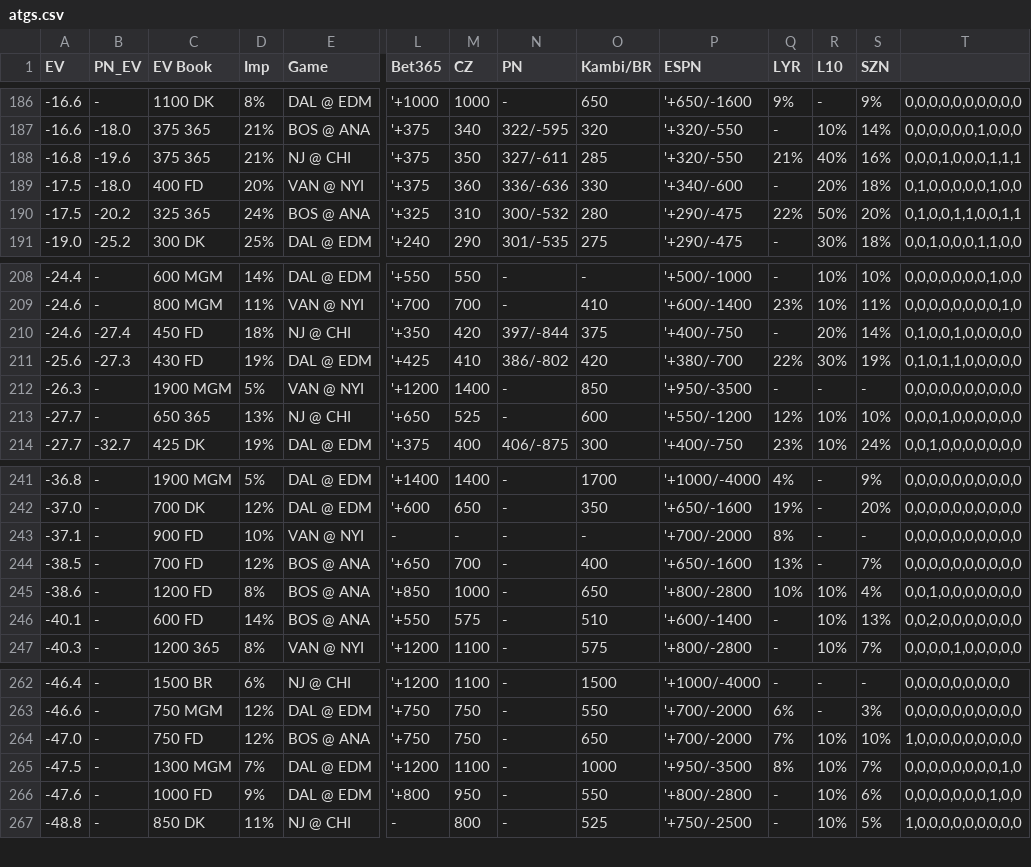
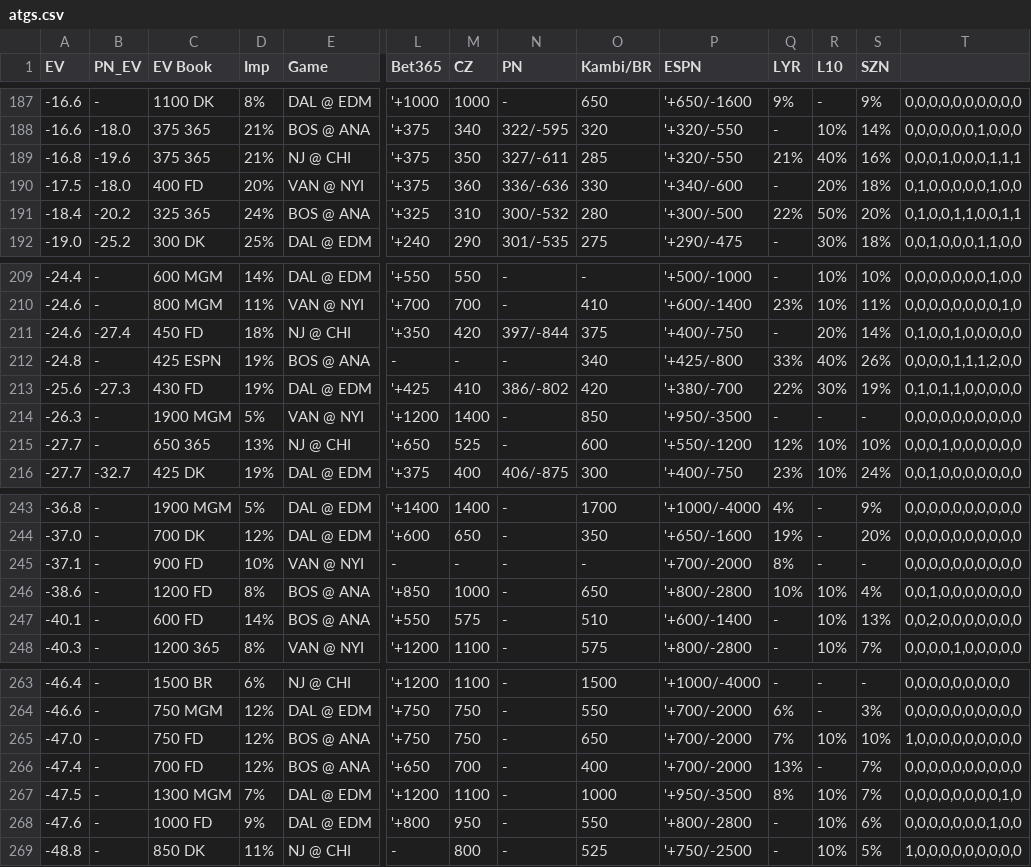
Before and after one commit to zhecht/playerprops, a CSV file: static/nhl/atgs.csv, drawn as a sheet; only a part is shown, gaps mark what is left out; removed rows and columns are numbered as before the commit, all else as after; rows hold the shown columns only; the diff covers the shown part only; the diff names each change by its address in the sheet, - before the commit and + after, or states it on an @@ line.

```diff
--- a/static/nhl/atgs.csv
+++ b/static/nhl/atgs.csv
-A191 (EV): -17.5
+A191 (EV): -18.4
-P191 (ESPN): '+290/-475
+P191 (ESPN): '+300/-500
+row 212: -24.8 | - | 425 ESPN | 19% | BOS @ ANA | - | - | - | 340 | '+425/-800 | 33% | 40% | 26% | 0,0,0,0,1,1,1,2,0,0
-row 244: -38.5 | - | 700 FD | 12% | BOS @ ANA | '+650 | 700 | - | 400 | '+650/-1600 | 13% | - | 7% | 0,0,0,0,0,0,0,0,0,0
+row 266: -47.4 | - | 700 FD | 12% | BOS @ ANA | '+650 | 700 | - | 400 | '+700/-2000 | 13% | - | 7% | 0,0,0,0,0,0,0,0,0,0
```
Also changed, not shown: 3 added rows and 2 removed rows elsewhere in this file, static/nhl/fgs.csv, static/nhl/props.csv, 6 other files.
